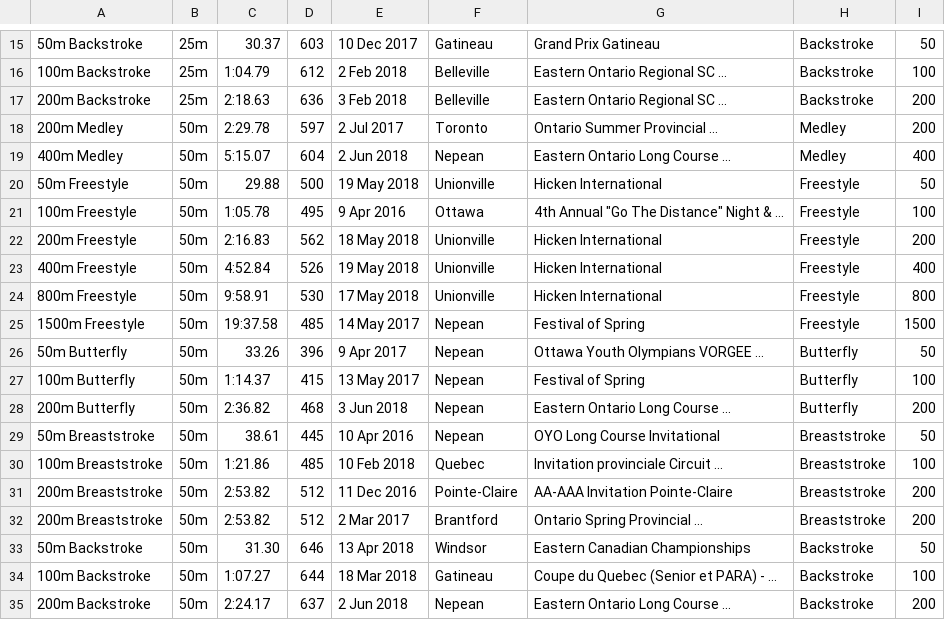
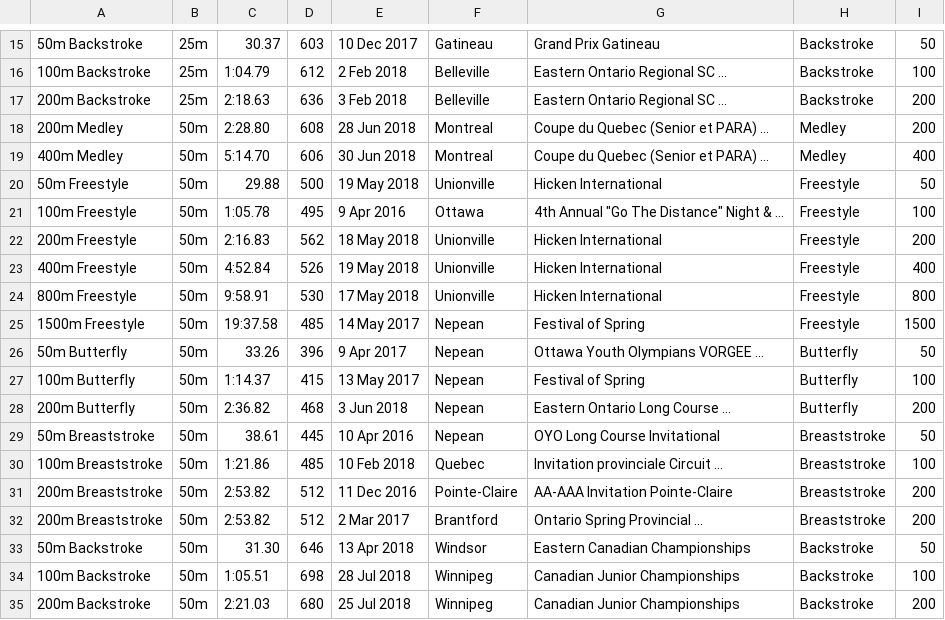
Before and after one commit to Subject2Risk/swim-report, a CSV file: swim-data/4686926.csv, drawn as a sheet; only a part is shown, gaps mark what is left out.

```diff
--- a/swim-data/4686926.csv
+++ b/swim-data/4686926.csv
@@ -17,4 +17,4 @@
 200m Backstroke,25m,2:18.63,636,3 Feb 2018,Belleville,Eastern Ontario Regional SC ...,Backstroke,200
-200m Medley,50m,2:29.78,597,2 Jul 2017,Toronto,Ontario Summer Provincial ...,Medley,200
-400m Medley,50m,5:15.07,604,2 Jun 2018,Nepean,Eastern Ontario Long Course ...,Medley,400
+200m Medley,50m,2:28.80,608,28 Jun 2018,Montreal,Coupe du Quebec (Senior et PARA) ...,Medley,200
+400m Medley,50m,5:14.70,606,30 Jun 2018,Montreal,Coupe du Quebec (Senior et PARA) ...,Medley,400
 50m Freestyle,50m,29.88,500,19 May 2018,Unionville,Hicken International,Freestyle,50
@@ -33,3 +33,3 @@
 50m Backstroke,50m,31.30,646,13 Apr 2018,Windsor,Eastern Canadian Championships,Backstroke,50
-100m Backstroke,50m,1:07.27,644,18 Mar 2018,Gatineau,Coupe du Quebec (Senior et PARA) - ...,Backstroke,100
-200m Backstroke,50m,2:24.17,637,2 Jun 2018,Nepean,Eastern Ontario Long Course ...,Backstroke,200
+100m Backstroke,50m,1:05.51,698,28 Jul 2018,Winnipeg,Canadian Junior Championships,Backstroke,100
+200m Backstroke,50m,2:21.03,680,25 Jul 2018,Winnipeg,Canadian Junior Championships,Backstroke,200
```
Also changed, not shown: swim-data/4821223.csv, swim-data/4821913.csv, 6 other files.
